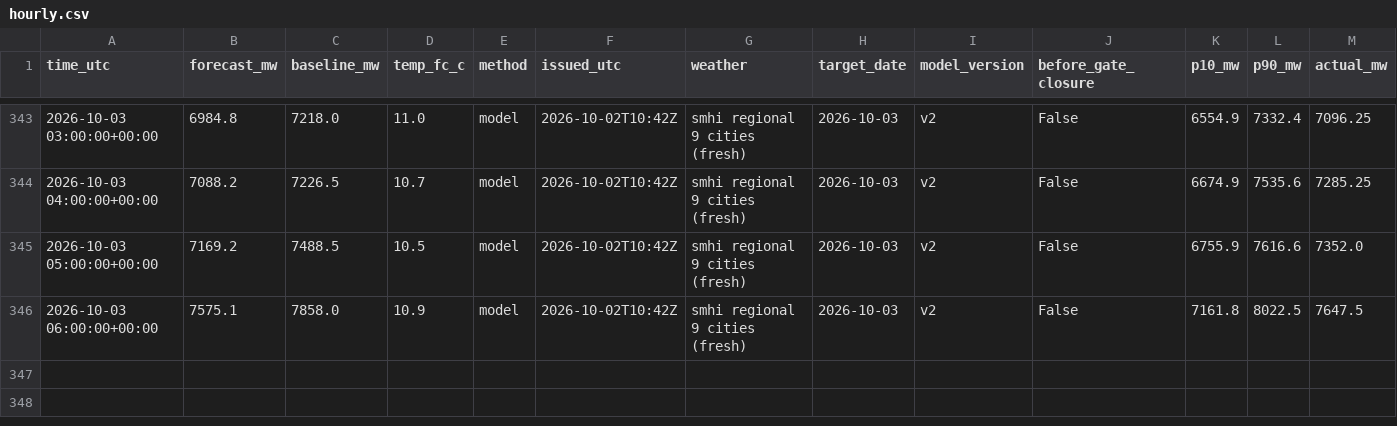
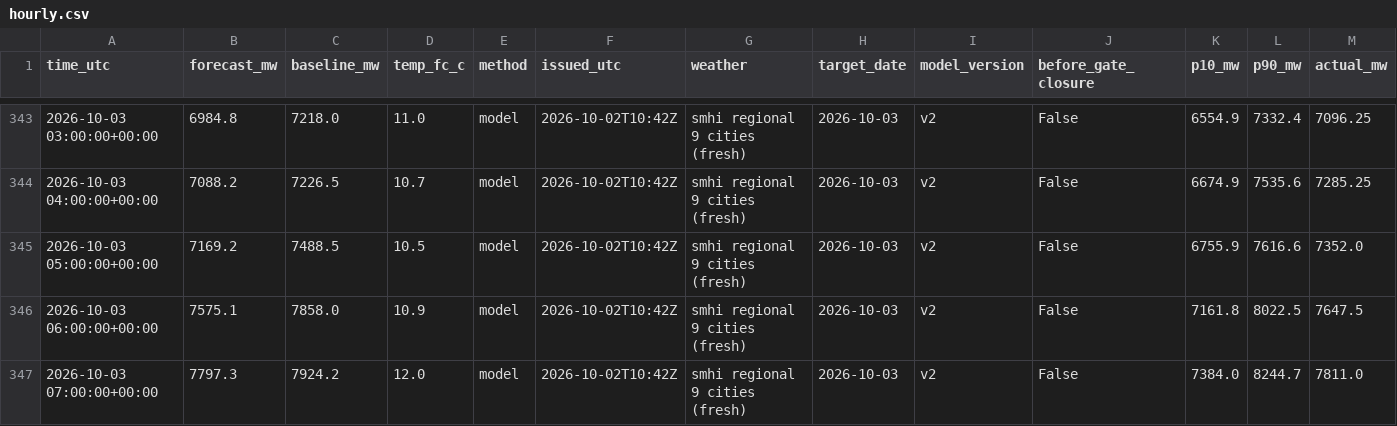
Before and after one commit to MindisBlank/SE3_DayAheadLoadForecast, a CSV file: scores/hourly.csv, drawn as a sheet; only a part is shown, gaps mark what is left out; rows hold the shown columns only; the diff names each change by its address in the sheet, - before the commit and + after, or states it on an @@ line.

```diff
--- a/scores/hourly.csv
+++ b/scores/hourly.csv
+row 347: 2026-10-03 07:00:00+00:00 | 7797.3 | 7924.2 | 12.0 | model | 2026-10-02T10:42Z | smhi regional 9 cities (fresh) | 2026-10-03 | v2 | False | 7384.0 | 8244.7 | 7811.0
```
Also changed, not shown: forecasts/run_log.csv, 11 other files.
